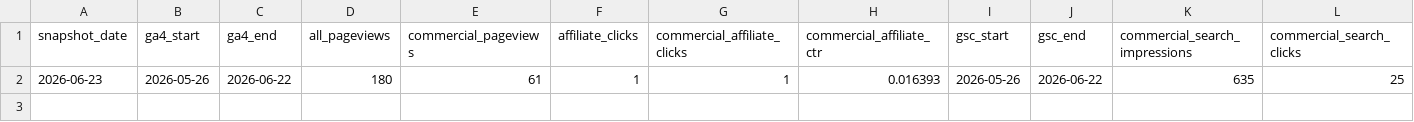
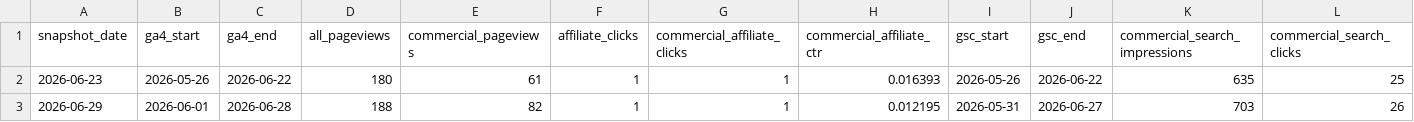
Before and after one commit to pontarou0610/my-affiliate-site1, a CSV file: data/analytics-kpi-history.csv, drawn as a sheet; only a part is shown; rows hold the shown columns only; the diff names each change by its address in the sheet, - before the commit and + after, or states it on an @@ line.

Commit message:
Record weekly KPI snapshot

```diff
--- a/data/analytics-kpi-history.csv
+++ b/data/analytics-kpi-history.csv
+row 3: 2026-06-29 | 2026-06-01 | 2026-06-28 | 188 | 82 | 1 | 1 | 0.012195 | 2026-05-31 | 2026-06-27 | 703 | 26
```
